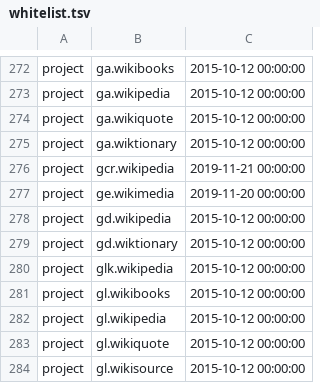
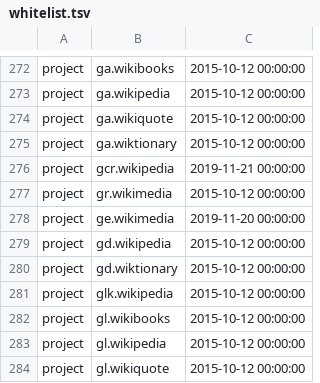
Before and after one commit to wikimedia/analytics-refinery, a TSV file: static_data/pageview/whitelist/whitelist.tsv, drawn as a sheet; only a part is shown, gaps mark what is left out; the shorter side is filled out with more unchanged rows; the diff names each change by its address in the sheet, - before the commit and + after, or states it on an @@ line.

Commit message:
Add new wiki
Change-Id: I055d36867ce75cff38a1334f91dfec99b3831fd1

```diff
--- a/static_data/pageview/whitelist/whitelist.tsv
+++ b/static_data/pageview/whitelist/whitelist.tsv
+row 277: project | gr.wikimedia | 2015-10-12 00:00:00
```
